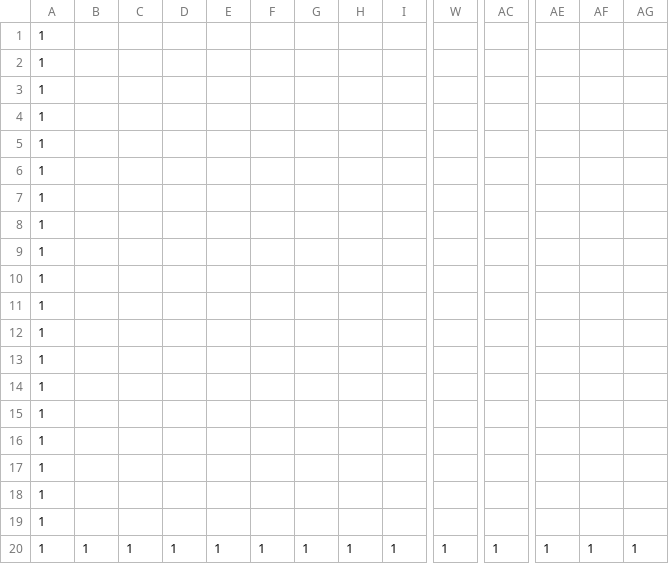
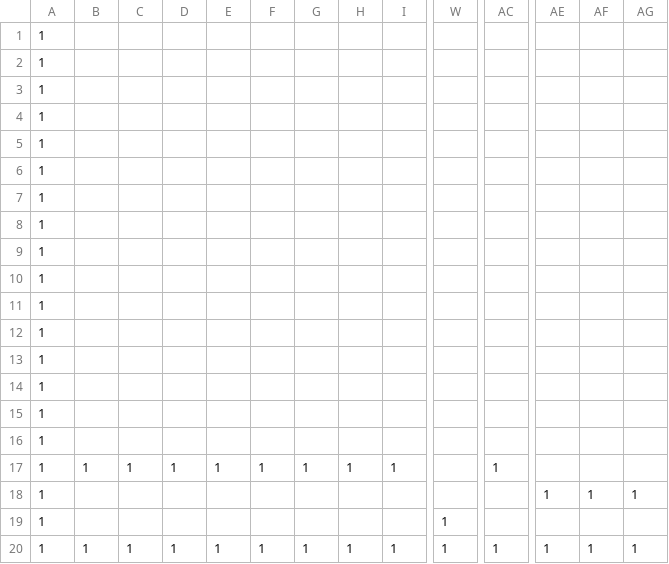
Before and after one commit to OKUBO-0/AL3repository, a CSV file: DirectXGame/Resources/map.csv, drawn as a sheet; only a part is shown, gaps mark what is left out; removed rows and columns are numbered as before the commit, all else as after; rows hold the shown columns only; the diff names each change by its address in the sheet, - before the commit and + after, or states it on an @@ line.

```diff
--- a/DirectXGame/Resources/map.csv
+++ b/DirectXGame/Resources/map.csv
-row 17: 1
-row 18: 1
+row 17: 1 | 1 | 1 | 1 | 1 | 1 | 1 | 1 | 1 |  | 1
+row 18: 1 |  |  |  |  |  |  |  |  |  |  | 1 | 1 | 1
-W19: (empty)
+W19: 1
```
Also changed, not shown: 6 other files.
